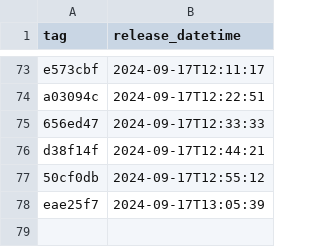
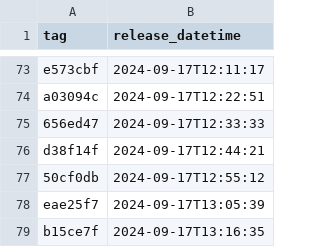
Before and after one commit to NHSDigital/prescriptionsforpatients, a CSV file: _data/internal-dev-sandbox_deployments.csv, drawn as a sheet; only a part is shown, gaps mark what is left out; the diff names each change by its address in the sheet, - before the commit and + after, or states it on an @@ line.

```diff
--- a/_data/internal-dev-sandbox_deployments.csv
+++ b/_data/internal-dev-sandbox_deployments.csv
+row 79: b15ce7f | 2024-09-17T13:16:35
```
Also changed, not shown: 1 other file.
